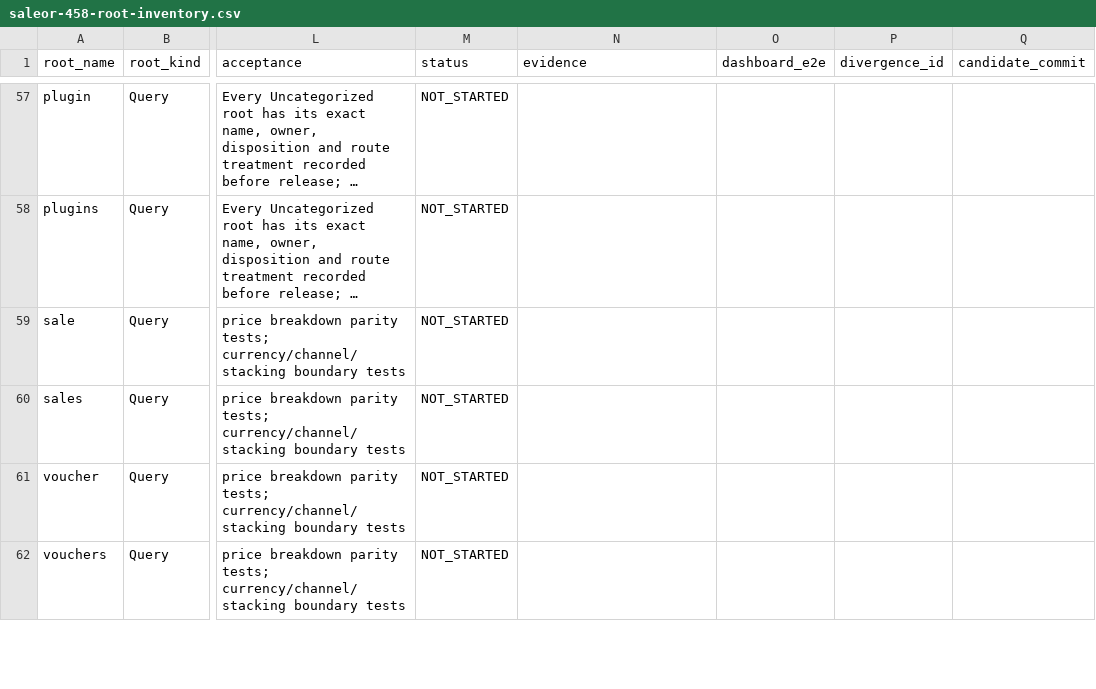
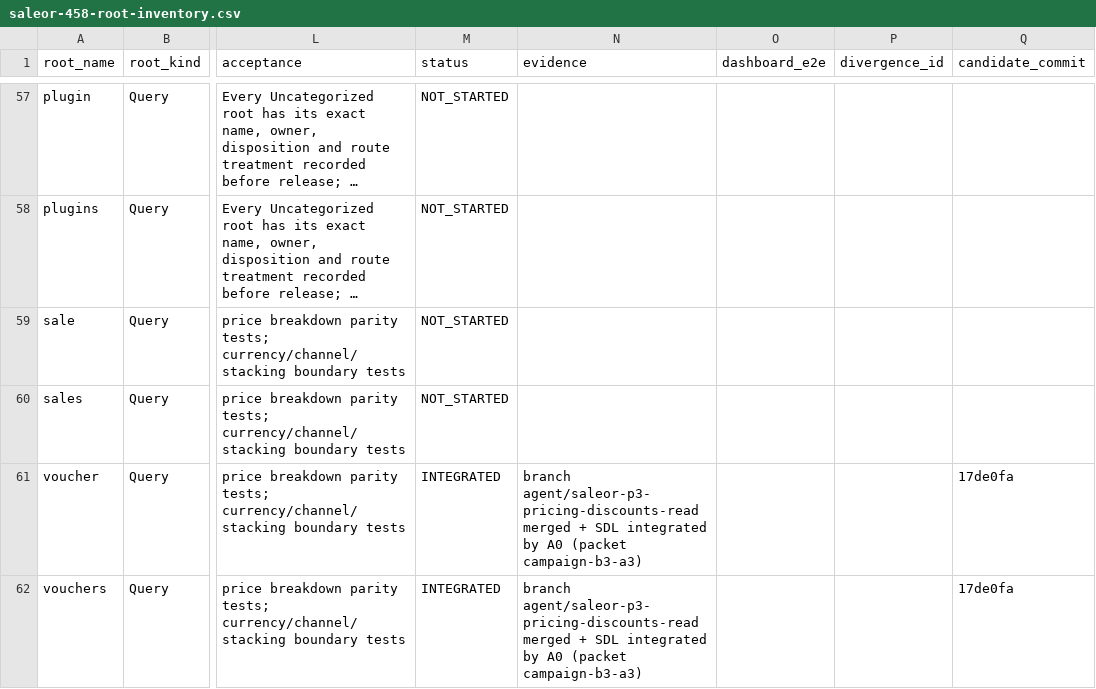
Before and after one commit to waelhe/app-java-v3, a CSV file: docs/governance/campaign/saleor-458-root-inventory.csv, drawn as a sheet; only a part is shown, gaps mark what is left out; long unchanged cells end in …; the diff covers the shown part only; the diff names each change by its address in the sheet, - before the commit and + after, or states it on an @@ line.

Commit message:
docs(campaign): mark the b3 wave read roots INTEGRATED on the ledger (customers/attribute/attributes/promotion/promotions/voucher/vouchers), fix the promotions permission transcription to the pinned schema's MANAGE_DISCOUNTS, and repair the residual productType row's unquoted evidence comma (the f402ab4 fix's uncovered twin)

```diff
--- a/docs/governance/campaign/saleor-458-root-inventory.csv
+++ b/docs/governance/campaign/saleor-458-root-inventory.csv
-M61:M62 (status): NOT_STARTED
+M61:M62 (status): INTEGRATED
-N61:N62 (evidence): (empty)
+N61:N62 (evidence): branch agent/saleor-p3-pricing-discounts-read merged + SDL integrated by A0 (packet campaign-b3-a3)
-Q61:Q62 (candidate_commit): (empty)
+Q61:Q62 (candidate_commit): 17de0fa
```
Also changed, not shown: 20 edited cells elsewhere in this file.
